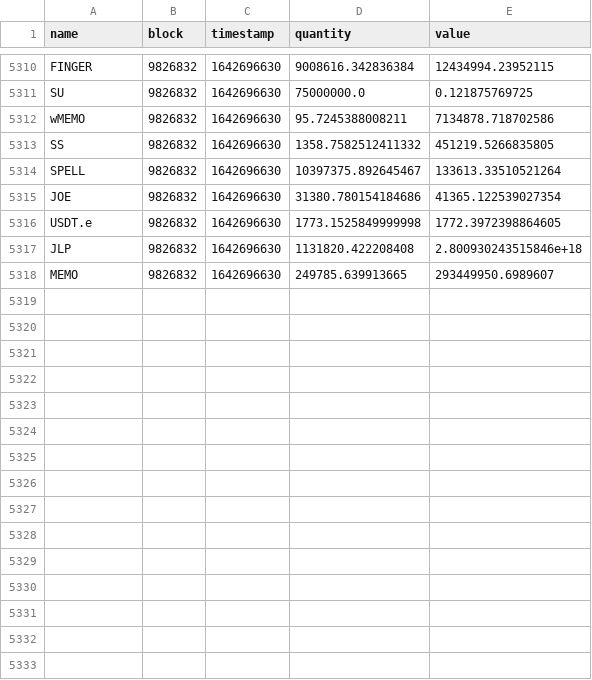
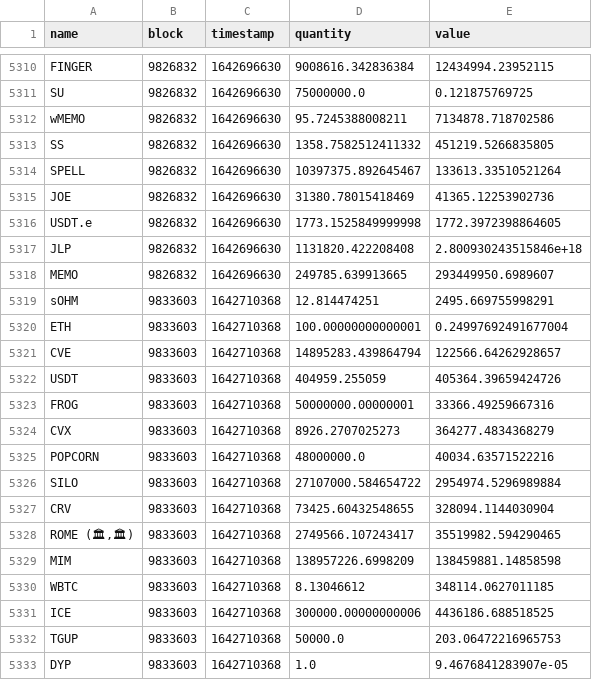
Before and after one commit to Concave-Community/ohm-fork-data, a CSV file: data/wonderland/wonderland_treasury.csv, drawn as a sheet; only a part is shown, gaps mark what is left out; the diff covers the shown part only.

```diff
--- a/data/wonderland/wonderland_treasury.csv
+++ b/data/wonderland/wonderland_treasury.csv
@@ -5314,3 +5314,3 @@ SS,9826832,1642696630,1358.7582512411332,451219.5266835805
 SPELL,9826832,1642696630,10397375.892645467,133613.33510521264
-JOE,9826832,1642696630,31380.780154184686,41365.122539027354
+JOE,9826832,1642696630,31380.78015418469,41365.12253902736
 USDT.e,9826832,1642696630,1773.1525849999998,1772.3972398864605
@@ -5318 +5318,16 @@ JLP,9826832,1642696630,1131820.422208408,2.800930243515846e+18
 MEMO,9826832,1642696630,249785.639913665,293449950.6989607
+sOHM,9833603,1642710368,12.814474251,2495.669755998291
+ETH,9833603,1642710368,100.00000000000001,0.24997692491677004
+CVE,9833603,1642710368,14895283.439864794,122566.64262928657
+USDT,9833603,1642710368,404959.255059,405364.39659424726
+FROG,9833603,1642710368,50000000.00000001,33366.49259667316
+CVX,9833603,1642710368,8926.2707025273,364277.4834368279
+POPCORN,9833603,1642710368,48000000.0,40034.63571522216
+SILO,9833603,1642710368,27107000.584654722,2954974.5296989884
+CRV,9833603,1642710368,73425.60432548655,328094.1144030904
+"ROME (🏛,🏛)",9833603,1642710368,2749566.107243417,35519982.594290465
+MIM,9833603,1642710368,138957226.6998209,138459881.14858598
+WBTC,9833603,1642710368,8.13046612,348114.0627011185
+ICE,9833603,1642710368,300000.00000000006,4436186.688518525
+TGUP,9833603,1642710368,50000.0,203.06472216965753
+DYP,9833603,1642710368,1.0,9.4676841283907e-05
```
Also changed, not shown: 11 added rows and 9 edited cells elsewhere in this file, data/snapshot.csv, data/wonderland/wonderland_bonds.csv, 1 other file.
